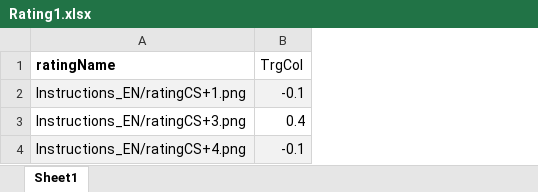
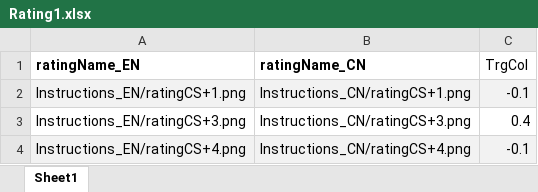
Before and after one commit to faissalshrf/threat-conditioning-and-extinction-task, an Excel workbook: Rating1.xlsx, sheet Sheet1, drawn as a sheet; values as stored, in another font and other column widths than the file's, no borders; the diff names each change by its address in the sheet, - before the commit and + after, or states it on an @@ line.

Commit message:
ImageRating Pictures now conditional with language

```diff
--- a/Rating1.xlsx (sheet Sheet1)
+++ b/Rating1.xlsx (sheet Sheet1)
+column B (ratingName_CN), rows 2-4: Instructions_CN/ratingCS+1.png | Instructions_CN/ratingCS+3.png | Instructions_CN/ratingCS+4.png
-A1: ratingName
+A1: ratingName_EN
```
Also changed, not shown: 43 other files.
